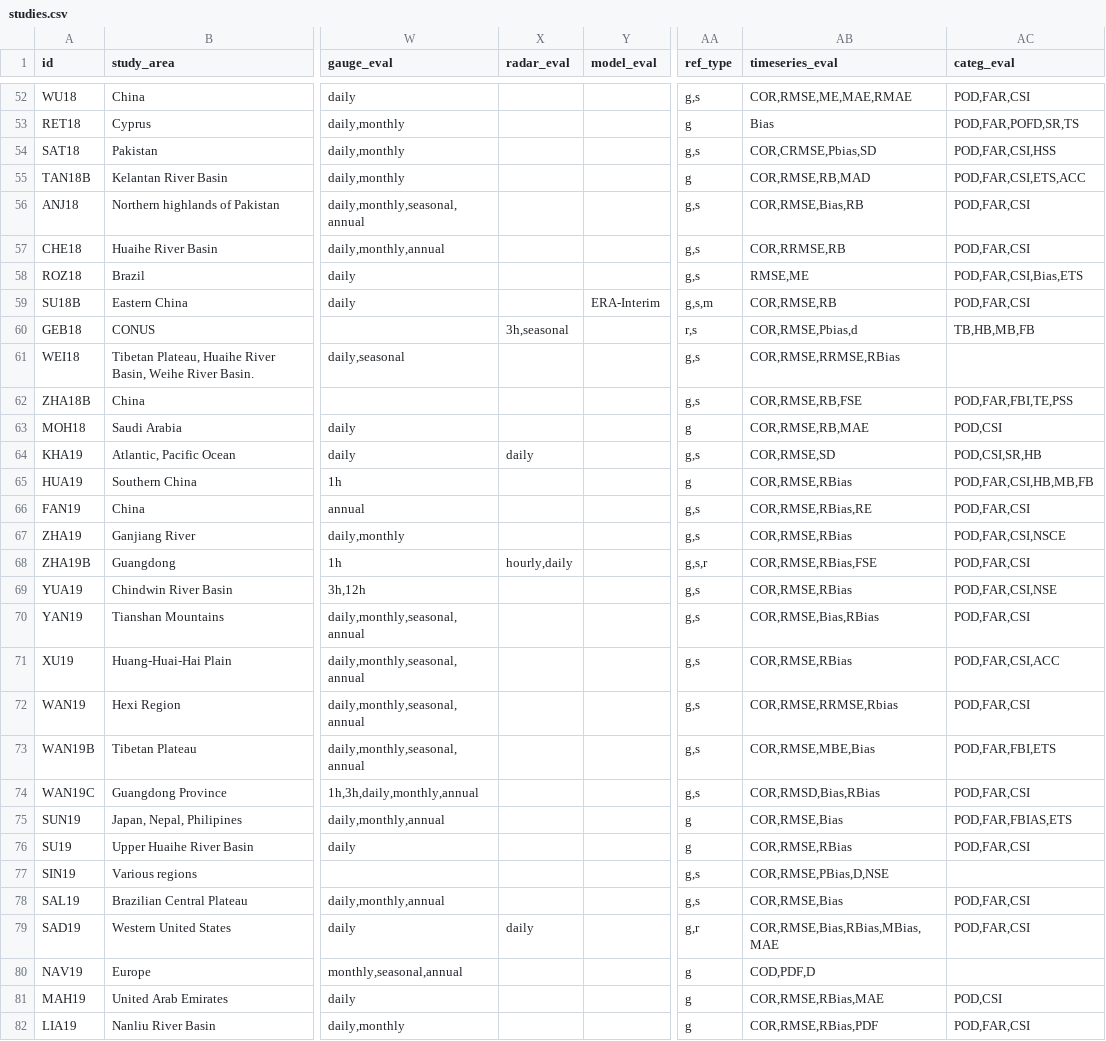
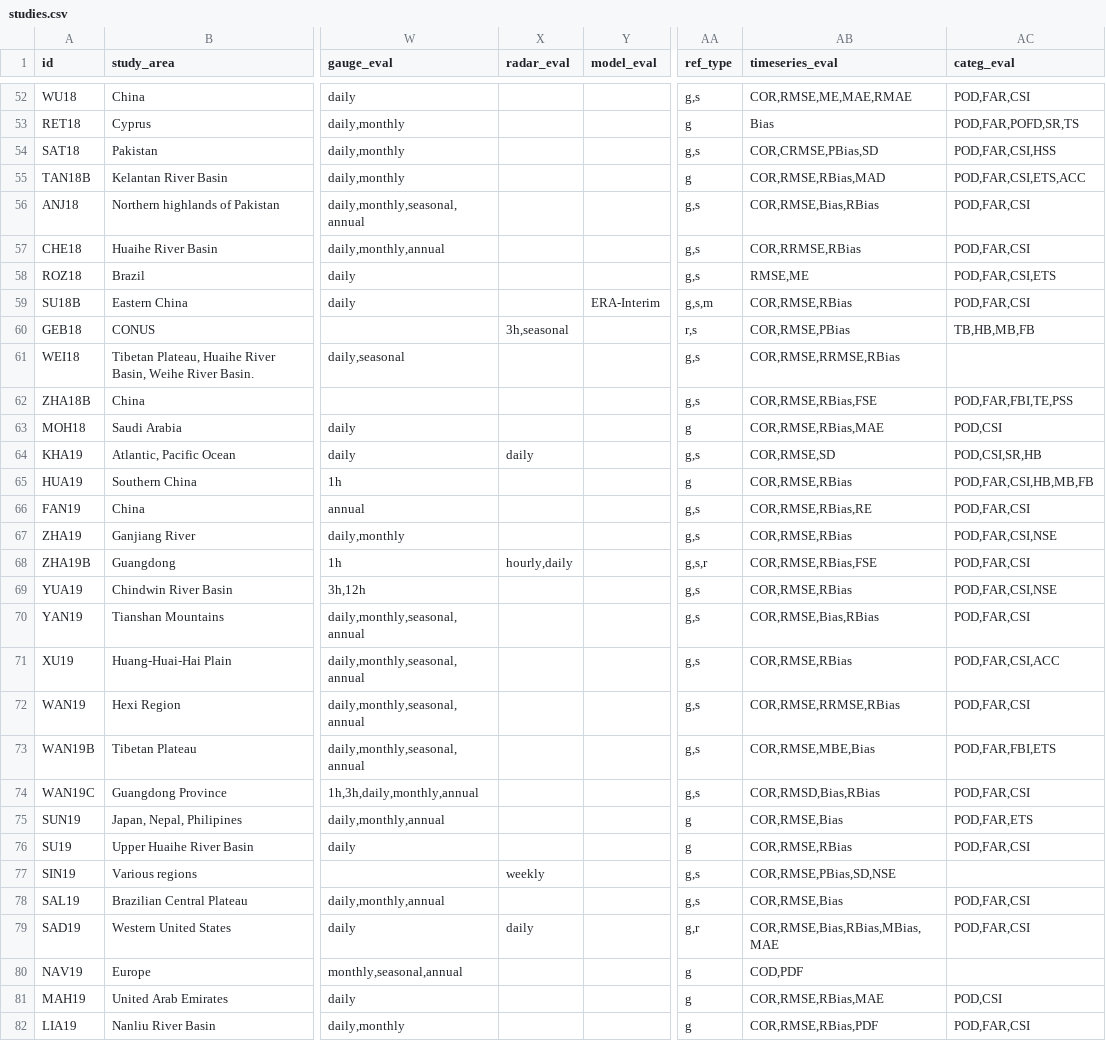
Before and after one commit to Rajani462/GPM_review, a CSV file: data/raw/studies.csv, drawn as a sheet; only a part is shown, gaps mark what is left out; the diff covers the shown part only; the diff names each change by its address in the sheet, - before the commit and + after, or states it on an @@ line.

```diff
--- a/data/raw/studies.csv
+++ b/data/raw/studies.csv
-AB54 (timeseries_eval): COR,CRMSE,Pbias,SD
+AB54 (timeseries_eval): COR,CRMSE,PBias,SD
-AB55 (timeseries_eval): COR,RMSE,RB,MAD
+AB55 (timeseries_eval): COR,RMSE,RBias,MAD
-AB56 (timeseries_eval): COR,RMSE,Bias,RB
+AB56 (timeseries_eval): COR,RMSE,Bias,RBias
-AB57 (timeseries_eval): COR,RRMSE,RB
+AB57 (timeseries_eval): COR,RRMSE,RBias
-AC58 (categ_eval): POD,FAR,CSI,Bias,ETS
+AC58 (categ_eval): POD,FAR,CSI,ETS
-AB59 (timeseries_eval): COR,RMSE,RB
+AB59 (timeseries_eval): COR,RMSE,RBias
-AB60 (timeseries_eval): COR,RMSE,Pbias,d
+AB60 (timeseries_eval): COR,RMSE,PBias
-AB62 (timeseries_eval): COR,RMSE,RB,FSE
+AB62 (timeseries_eval): COR,RMSE,RBias,FSE
-AB63 (timeseries_eval): COR,RMSE,RB,MAE
+AB63 (timeseries_eval): COR,RMSE,RBias,MAE
-AC67 (categ_eval): POD,FAR,CSI,NSCE
+AC67 (categ_eval): POD,FAR,CSI,NSE
-AB72 (timeseries_eval): COR,RMSE,RRMSE,Rbias
+AB72 (timeseries_eval): COR,RMSE,RRMSE,RBias
-AC75 (categ_eval): POD,FAR,FBIAS,ETS
+AC75 (categ_eval): POD,FAR,ETS
-X77 (radar_eval): (empty)
+X77 (radar_eval): weekly
-AB77 (timeseries_eval): COR,RMSE,PBias,D,NSE
+AB77 (timeseries_eval): COR,RMSE,PBias,SD,NSE
-AB80 (timeseries_eval): COD,PDF,D
+AB80 (timeseries_eval): COD,PDF
```
Also changed, not shown: 13 edited cells elsewhere in this file, 2 other files.
